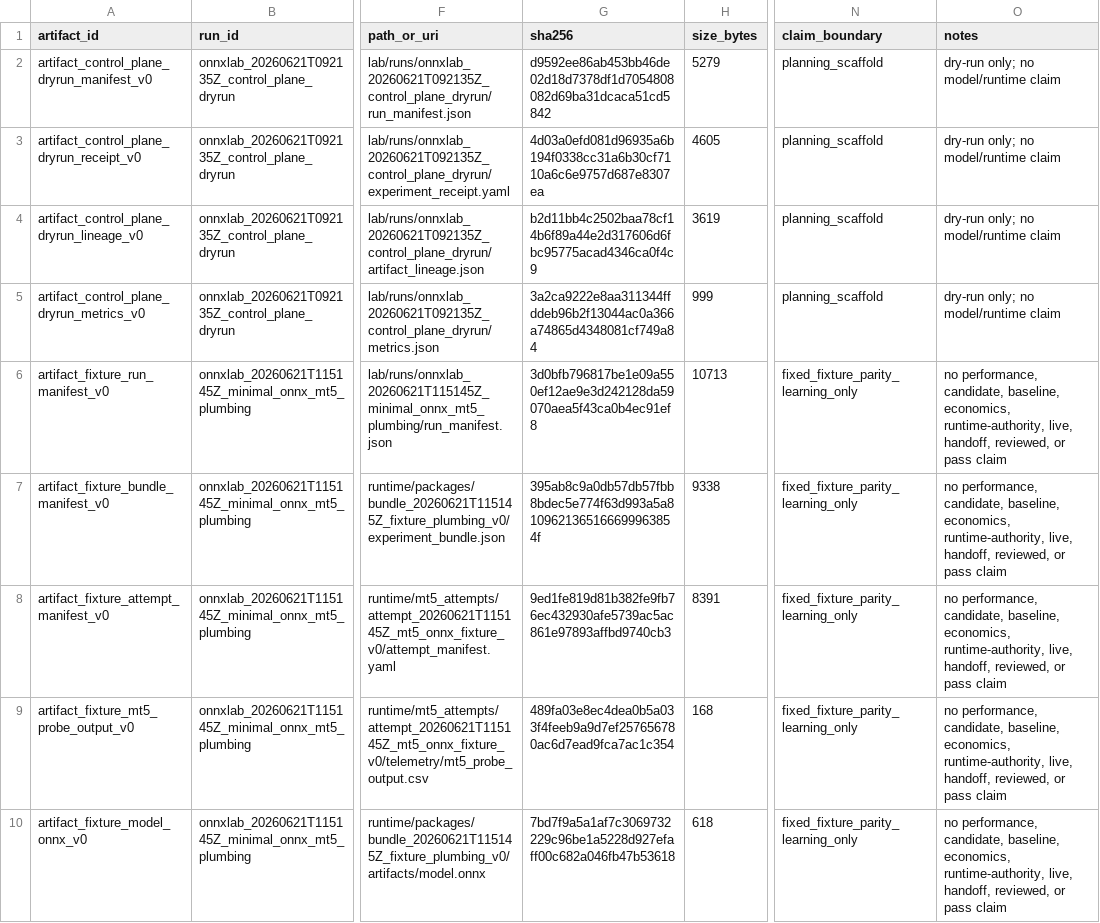
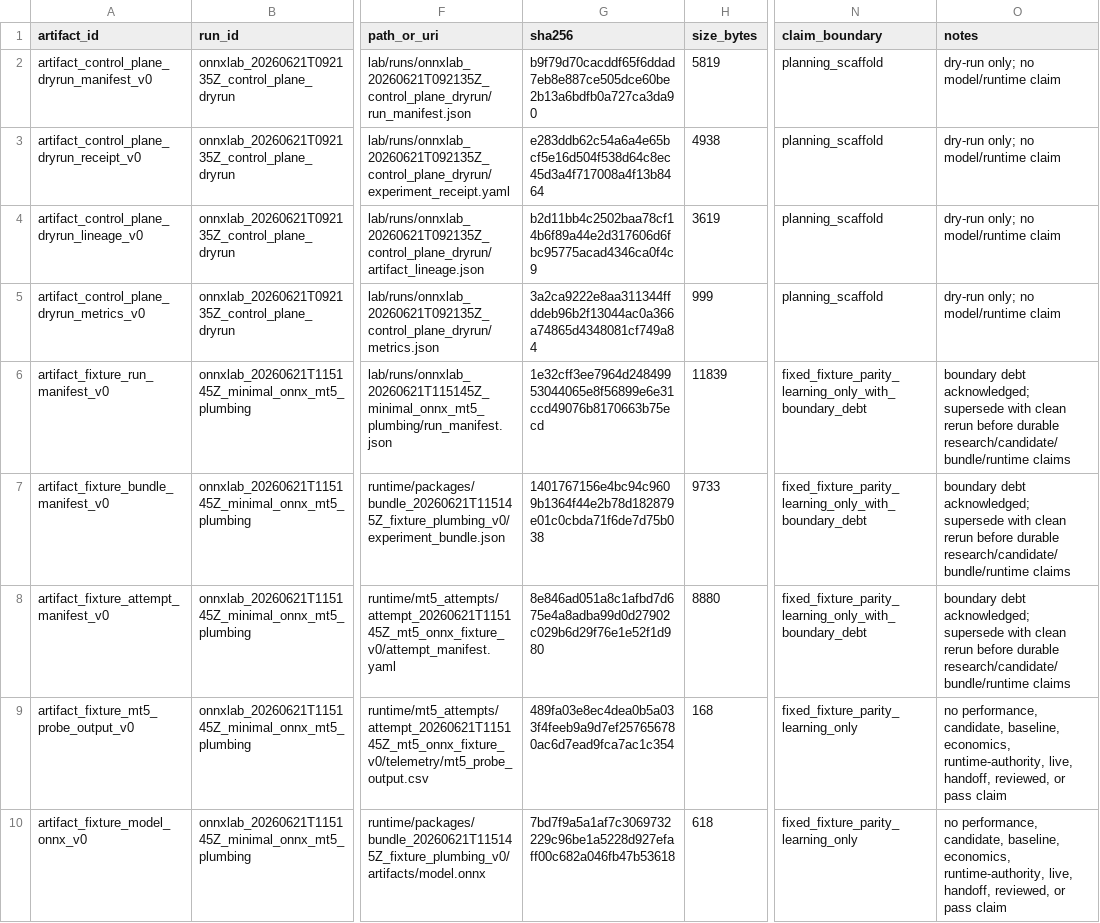
Before and after one commit to Minki-Trader/Project_SpaceSonar_X, a CSV file: docs/registers/artifact_registry.csv, drawn as a sheet; only a part is shown, gaps mark what is left out; the diff names each change by its address in the sheet, - before the commit and + after, or states it on an @@ line.

```diff
--- a/docs/registers/artifact_registry.csv
+++ b/docs/registers/artifact_registry.csv
-G2 (sha256): d9592ee86ab453bb46de02d18d7378df1d7054808082d69ba31dcaca51cd5842
+G2 (sha256): b9f79d70cacddf65f6ddad7eb8e887ce505dce60be2b13a6bdfb0a727ca3da90
-H2 (size_bytes): 5279
+H2 (size_bytes): 5819
-G3 (sha256): 4d03a0efd081d96935a6b194f0338cc31a6b30cf7110a6c6e9757d687e8307ea
+G3 (sha256): e283ddb62c54a6a4e65bcf5e16d504f538d64c8ec45d3a4f717008a4f13b8464
-H3 (size_bytes): 4605
+H3 (size_bytes): 4938
-G6 (sha256): 3d0bfb796817be1e09a550ef12ae9e3d242128da59070aea5f43ca0b4ec91ef8
+G6 (sha256): 1e32cff3ee7964d24849953044065e8f56899e6e31ccd49076b8170663b75ecd
-H6 (size_bytes): 10713
+H6 (size_bytes): 11839
-N6:N8 (claim_boundary): fixed_fixture_parity_learning_only
+N6:N8 (claim_boundary): fixed_fixture_parity_learning_only_with_boundary_debt
-O6:O8 (notes): no performance, candidate, baseline, economics, runtime-authority, live, handoff, reviewed, or pass claim
+O6:O8 (notes): boundary debt acknowledged; supersede with clean rerun before durable research/candidate/bundle/runtime claims
-G7 (sha256): 395ab8c9a0db57db57fbb8bdec5e774f63d993a5a8109621365166699963854f
+G7 (sha256): 1401767156e4bc94c9609b1364f44e2b78d182879e01c0cbda71f6de7d75b038
-H7 (size_bytes): 9338
+H7 (size_bytes): 9733
-G8 (sha256): 9ed1fe819d81b382fe9fb76ec432930afe5739ac5ac861e97893affbd9740cb3
+G8 (sha256): 8e846ad051a8c1afbd7d675e4a8adba99d0d27902c029b6d29f76e1e52f1d980
-H8 (size_bytes): 8391
+H8 (size_bytes): 8880
```
Also changed, not shown: docs/registers/campaign_registry.csv, docs/registers/run_registry.csv, 21 other files.
